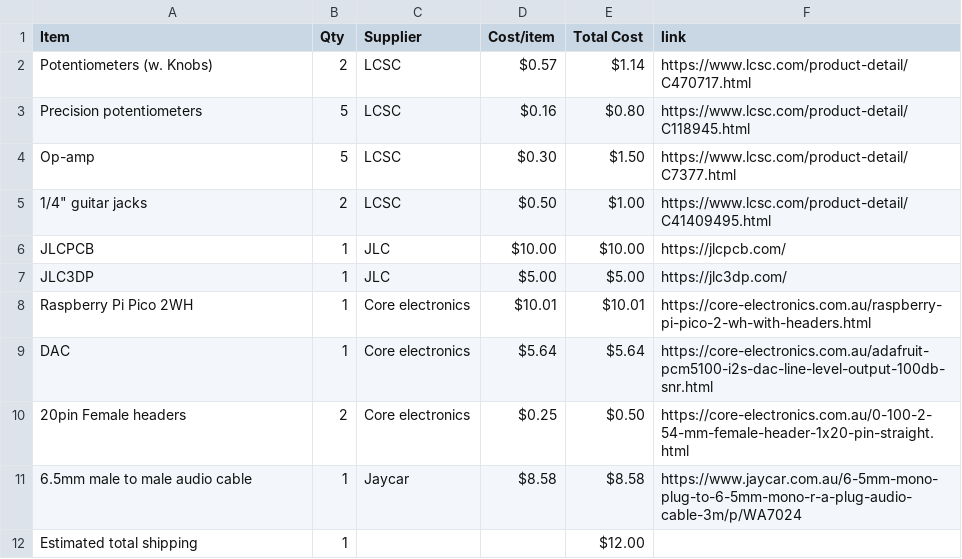
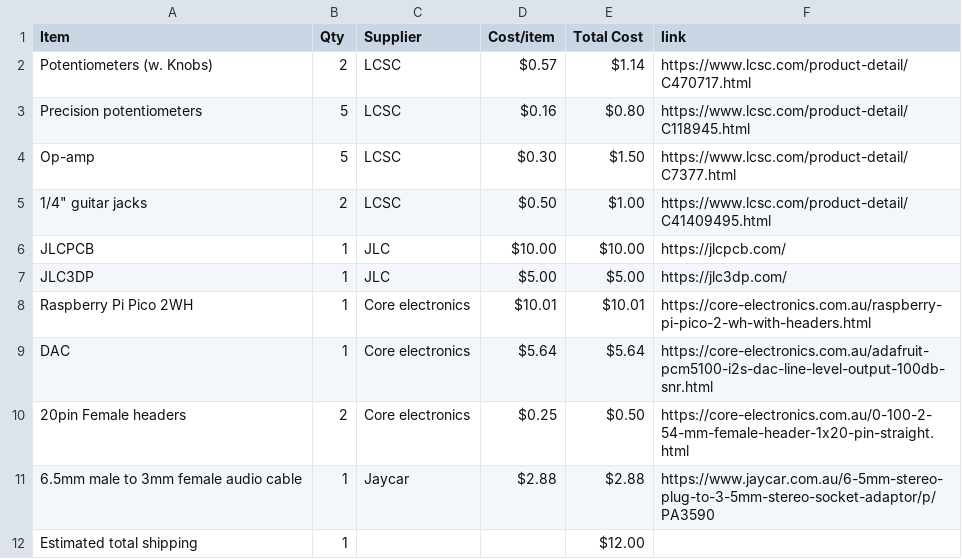
Before and after one commit to he1ias/programmable-guitar-pedal, a CSV file: BOM.csv, drawn as a sheet.

Commit message:
Sync Programmable Guitar Pedal from Half Life

```diff
--- a/BOM.csv
+++ b/BOM.csv
@@ -10,3 +10,3 @@ DAC,1,Core electronics,$5.64,$5.64,https://core-electronics.com.au/adafruit-pcm5
 20pin Female headers,2,Core electronics,$0.25,$0.50,https://core-electronics.com.au/0-100-2-54-mm-female-header-1x20-pin-straight.html
-6.5mm male to male audio cable,1,Jaycar,$8.58,$8.58,https://www.jaycar.com.au/6-5mm-mono-plug-to-6-5mm-mono-r-a-plug-audio-cable-3m/p/WA7024
+6.5mm male to 3mm female audio cable,1,Jaycar,$2.88,$2.88,https://www.jaycar.com.au/6-5mm-stereo-plug-to-3-5mm-stereo-socket-adaptor/p/PA3590
 Estimated total shipping,1,,,$12.00,
```
